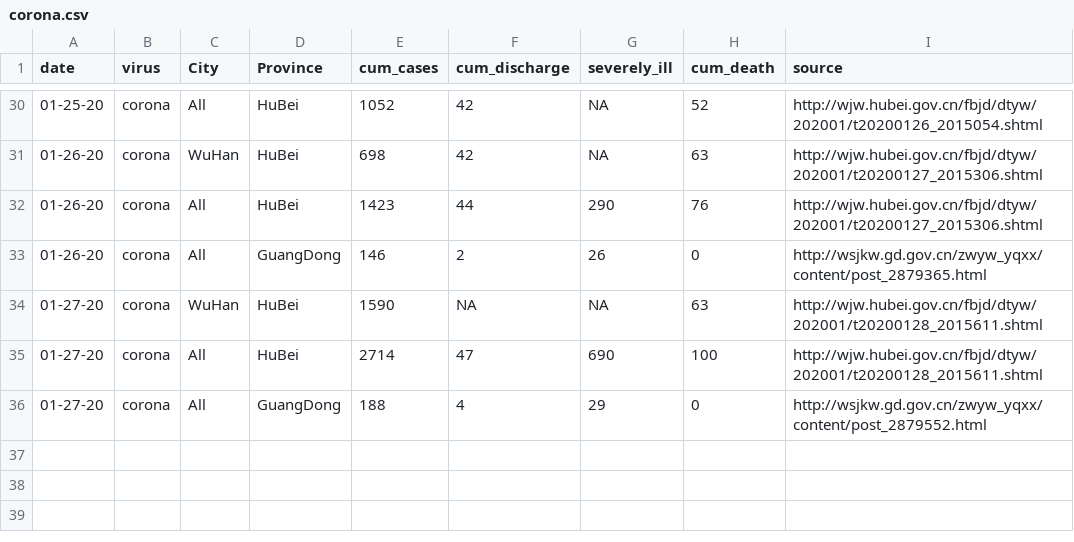
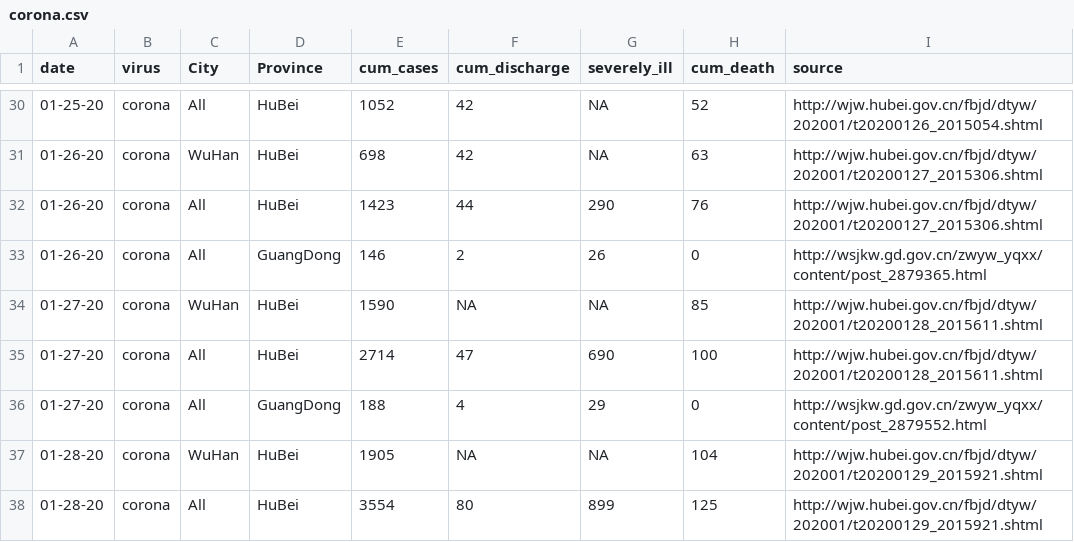
Before and after one commit to mac-theobio/Disease_data, a CSV file: corona.csv, drawn as a sheet; only a part is shown, gaps mark what is left out.

```diff
--- a/corona.csv
+++ b/corona.csv
@@ -33,4 +33,6 @@
 "01-26-20","corona","All","GuangDong",146,2,26,0,"http://wsjkw.gd.gov.cn/zwyw_yqxx/content/post_2879365.html"
-"01-27-20","corona","WuHan","HuBei",1590,NA,NA,63,"http://wjw.hubei.gov.cn/fbjd/dtyw/202001/t20200128_2015611.shtml"
+"01-27-20","corona","WuHan","HuBei",1590,NA,NA,85,"http://wjw.hubei.gov.cn/fbjd/dtyw/202001/t20200128_2015611.shtml"
 "01-27-20","corona","All","HuBei",2714,47,690,100,"http://wjw.hubei.gov.cn/fbjd/dtyw/202001/t20200128_2015611.shtml"
 "01-27-20","corona","All","GuangDong",188,4,29,0,"http://wsjkw.gd.gov.cn/zwyw_yqxx/content/post_2879552.html"
+"01-28-20","corona","WuHan","HuBei",1905,NA,NA,104,"http://wjw.hubei.gov.cn/fbjd/dtyw/202001/t20200129_2015921.shtml"
+"01-28-20","corona","All","HuBei",3554,80,899,125,"http://wjw.hubei.gov.cn/fbjd/dtyw/202001/t20200129_2015921.shtml"
```
Also changed, not shown: 1 other file.
